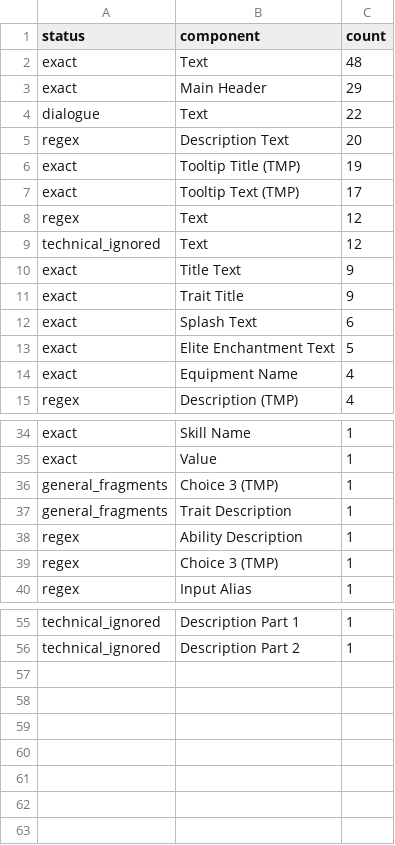
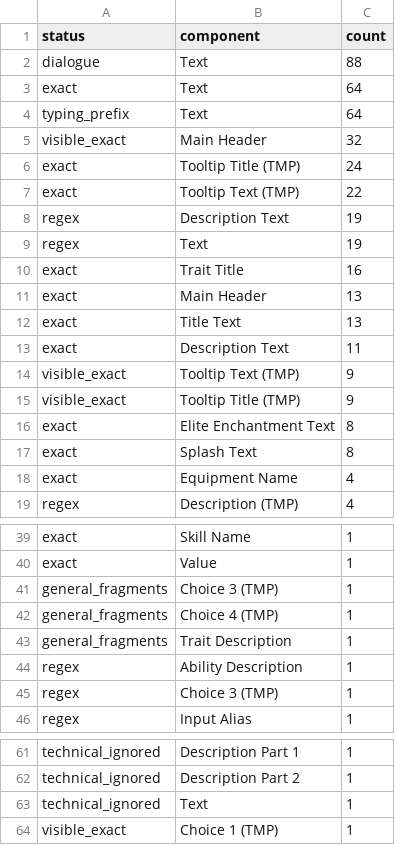
Before and after one commit to mugenexus/TinyRogues-zh-CN, a CSV file: runtime_coverage_summary.csv, drawn as a sheet; only a part is shown, gaps mark what is left out; the diff covers the shown part only.

```diff
--- a/runtime_coverage_summary.csv
+++ b/runtime_coverage_summary.csv
@@ -1,14 +1,18 @@
 status,component,count
-exact,Text,48
-exact,Main Header,29
-dialogue,Text,22
-regex,Description Text,20
-exact,Tooltip Title (TMP),19
-exact,Tooltip Text (TMP),17
-regex,Text,12
-technical_ignored,Text,12
-exact,Title Text,9
-exact,Trait Title,9
-exact,Splash Text,6
-exact,Elite Enchantment Text,5
+dialogue,Text,88
+exact,Text,64
+typing_prefix,Text,64
+visible_exact,Main Header,32
+exact,Tooltip Title (TMP),24
+exact,Tooltip Text (TMP),22
+regex,Description Text,19
+regex,Text,19
+exact,Trait Title,16
+exact,Main Header,13
+exact,Title Text,13
+exact,Description Text,11
+visible_exact,Tooltip Text (TMP),9
+visible_exact,Tooltip Title (TMP),9
+exact,Elite Enchantment Text,8
+exact,Splash Text,8
 exact,Equipment Name,4
@@ -36,2 +41,3 @@ exact,Value,1
 general_fragments,Choice 3 (TMP),1
+general_fragments,Choice 4 (TMP),1
 general_fragments,Trait Description,1
@@ -56 +62,3 @@ technical_ignored,Description Part 1,1
 technical_ignored,Description Part 2,1
+technical_ignored,Text,1
+visible_exact,Choice 1 (TMP),1
```
Also changed, not shown: 4 added rows and 3 removed rows elsewhere in this file, 11 other files.
